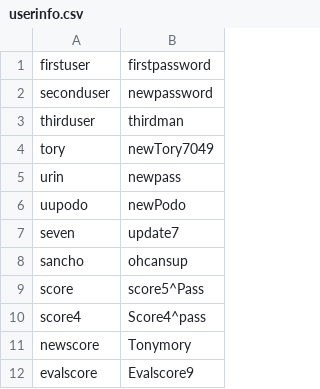
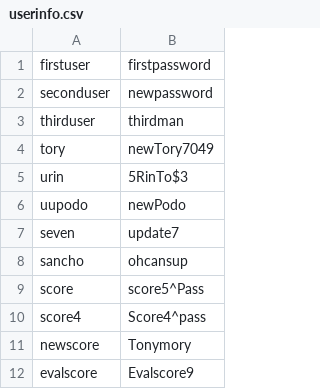
Before and after one commit to Ahnder/login_program_python, a CSV file: userinfo.csv, drawn as a sheet.

```diff
--- a/userinfo.csv
+++ b/userinfo.csv
@@ -4,3 +4,3 @@ thirduser,thirdman
 tory,newTory7049
-urin,newpass
+urin,5RinTo$3
 uupodo,newPodo
```
Also changed, not shown: 1 other file.
